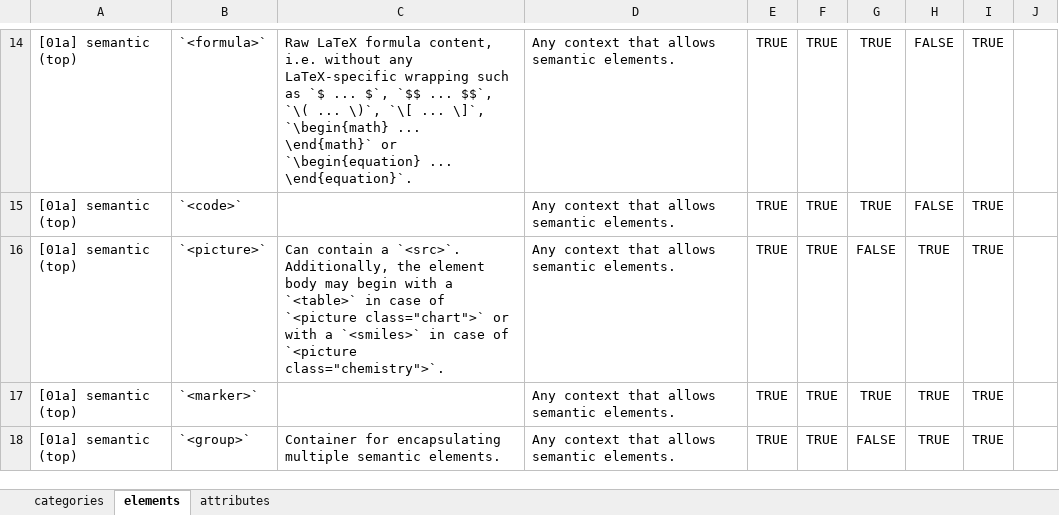
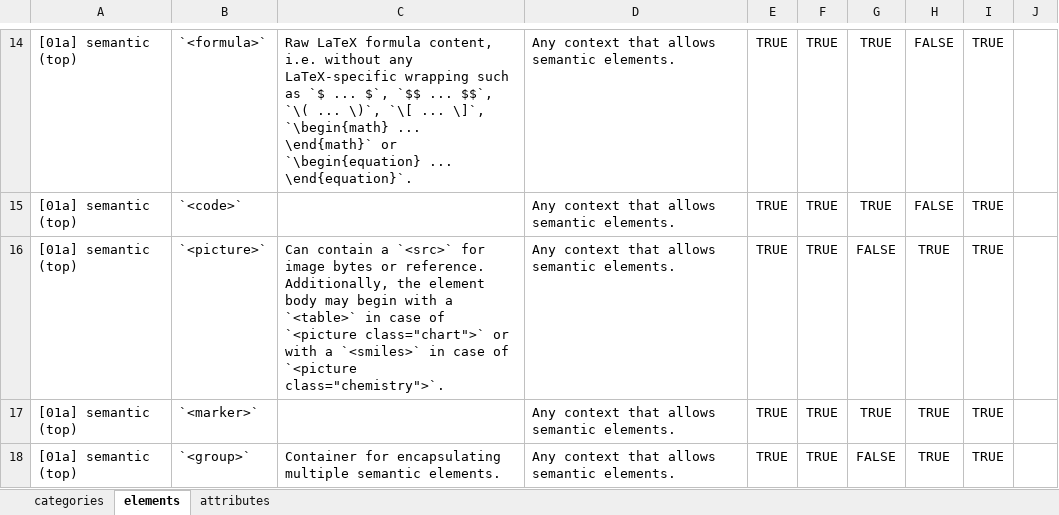
Before and after one commit to pr9000/doclang, an Excel workbook: reference/input/reference.xlsx, sheet elements, drawn as a sheet; only a part is shown, gaps mark what is left out; values as stored, in another font and other column widths than the file's, no borders; the diff names each change by its address in the sheet, - before the commit and + after, or states it on an @@ line.

```diff
--- a/reference/input/reference.xlsx (sheet elements)
+++ b/reference/input/reference.xlsx (sheet elements)
-C16: …contain a `<src>`. Additionally, the…
+C16: …contain a `<src>` for image bytes or reference. Additionally, the…
```
Also changed, not shown: sheet attributes, 9 other files.
